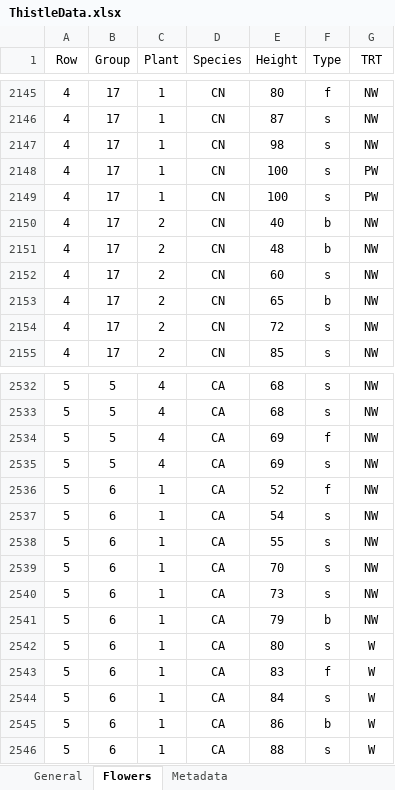
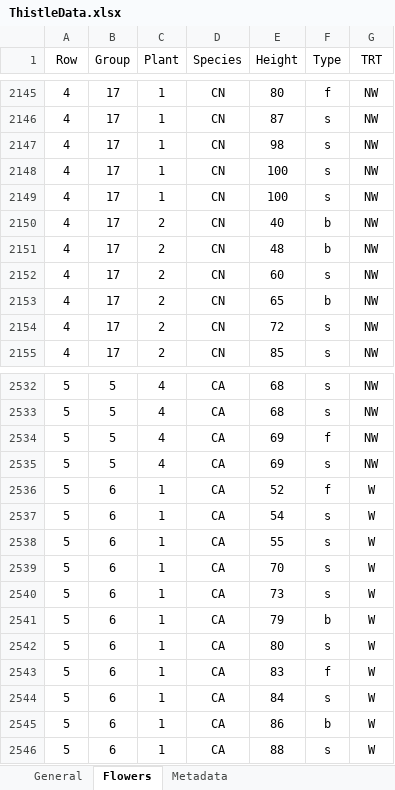
Before and after one commit to TrevorHD/CombinedDispersal, an Excel workbook: Data/ThistleData.xlsx, sheet Flowers, drawn as a sheet; only a part is shown, gaps mark what is left out; values as stored, in another font and other column widths than the file's, no borders; the diff names each change by its address in the sheet, - before the commit and + after, or states it on an @@ line.

Commit message:
Data fix 2
Fixed some obviously incorrect entries in the data spreadsheet after reviewing the hard copies.

```diff
--- a/Data/ThistleData.xlsx (sheet Flowers)
+++ b/Data/ThistleData.xlsx (sheet Flowers)
-G2148:G2149 (TRT): PW
+G2148:G2149 (TRT): NW
-G2536:G2541 (TRT): NW
+G2536:G2541 (TRT): W
```
